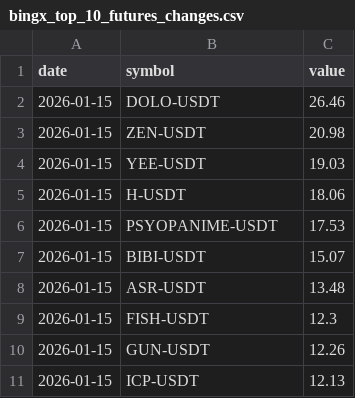
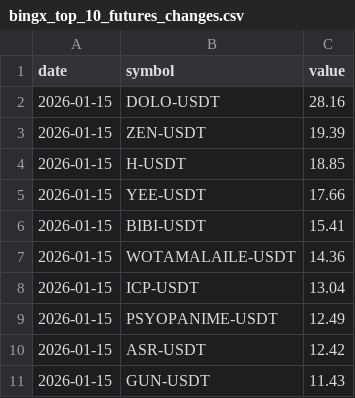
Before and after one commit to Ledrec/Bot, a CSV file: bingx_top_10_futures_changes.csv, drawn as a sheet.

```diff
--- a/bingx_top_10_futures_changes.csv
+++ b/bingx_top_10_futures_changes.csv
@@ -1,11 +1,11 @@
 date,symbol,value
-2026-01-15,DOLO-USDT,26.46
-2026-01-15,ZEN-USDT,20.98
-2026-01-15,YEE-USDT,19.03
-2026-01-15,H-USDT,18.06
-2026-01-15,PSYOPANIME-USDT,17.53
-2026-01-15,BIBI-USDT,15.07
-2026-01-15,ASR-USDT,13.48
-2026-01-15,FISH-USDT,12.3
-2026-01-15,GUN-USDT,12.26
-2026-01-15,ICP-USDT,12.13
+2026-01-15,DOLO-USDT,28.16
+2026-01-15,ZEN-USDT,19.39
+2026-01-15,H-USDT,18.85
+2026-01-15,YEE-USDT,17.66
+2026-01-15,BIBI-USDT,15.41
+2026-01-15,WOTAMALAILE-USDT,14.36
+2026-01-15,ICP-USDT,13.04
+2026-01-15,PSYOPANIME-USDT,12.49
+2026-01-15,ASR-USDT,12.42
+2026-01-15,GUN-USDT,11.43
```
